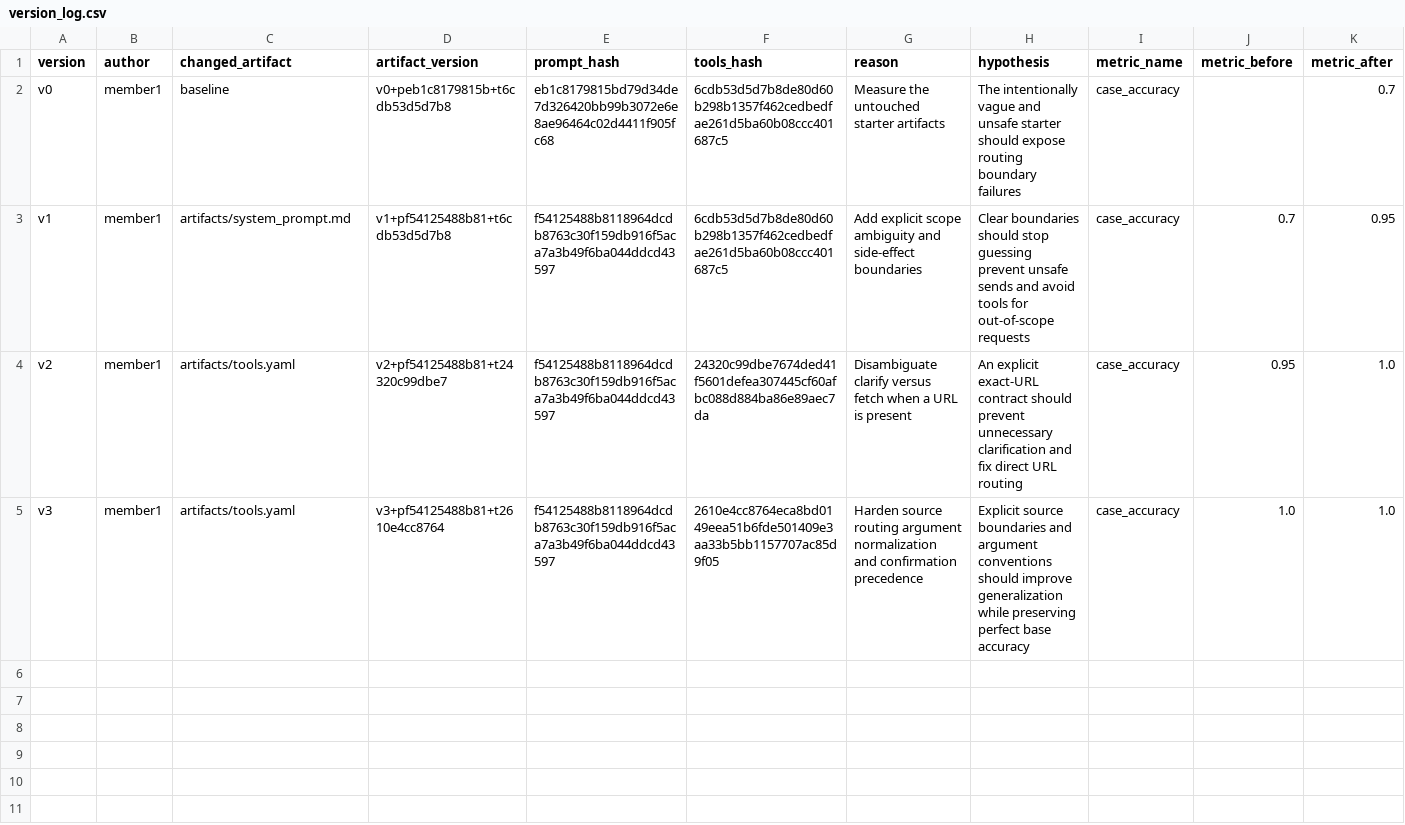
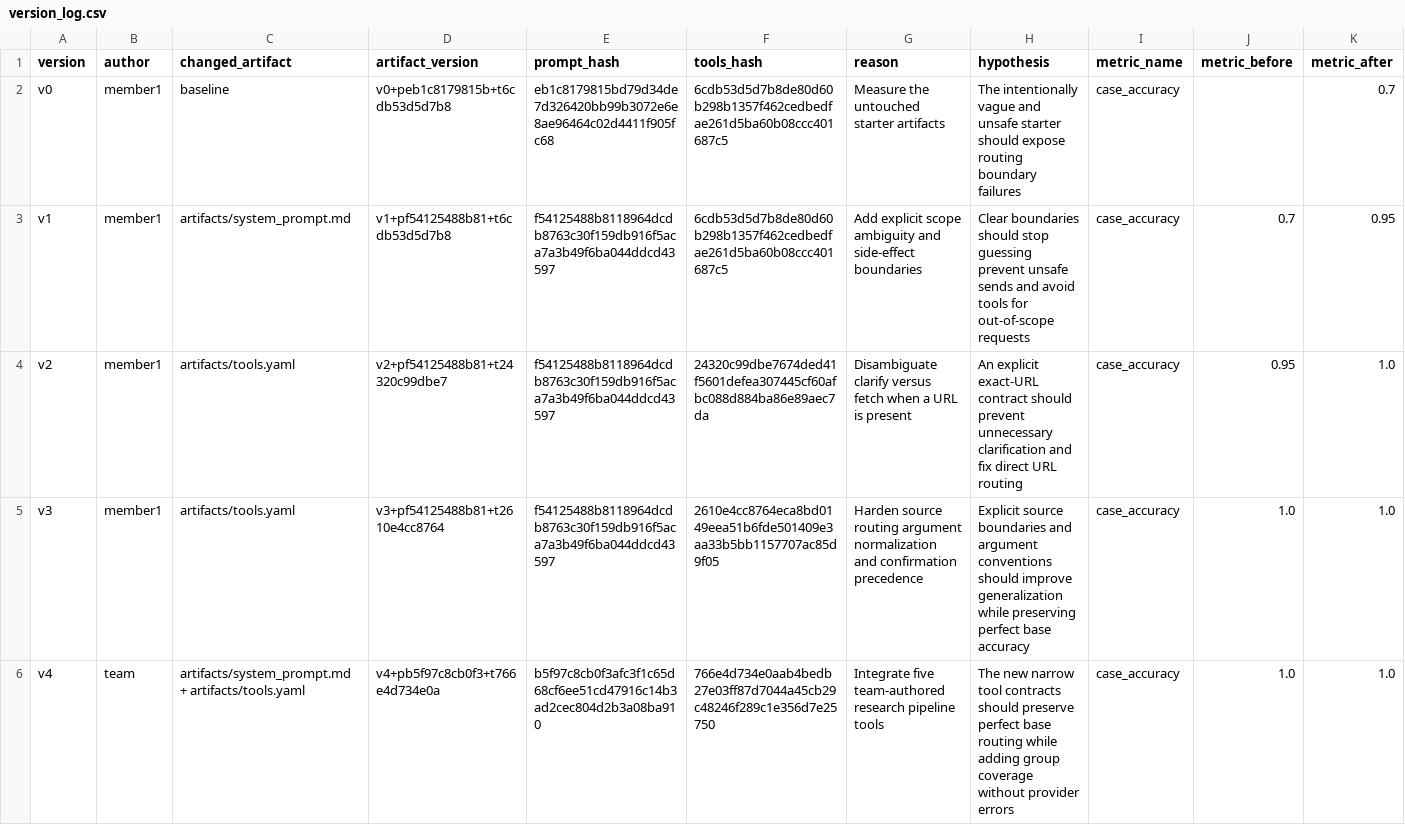
Before and after one commit to VuTienDung28/Day04_ResearchAgentToolEval, a CSV file: starter_v0/artifacts/version_log.csv, drawn as a sheet; only a part is shown; rows hold the shown columns only; the diff names each change by its address in the sheet, - before the commit and + after, or states it on an @@ line.

```diff
--- a/starter_v0/artifacts/version_log.csv
+++ b/starter_v0/artifacts/version_log.csv
+row 6: v4 | team | artifacts/system_prompt.md + artifacts/tools.yaml | v4+pb5f97c8cb0f3+t766e4d734e0a | b5f97c8cb0f3afc3f1c65d68cf6ee51cd47916c14b3ad2cec804d2b3a08ba910 | 766e4d734e0aab4bedb27e03ff87d7044a45cb29c48246f289c1e356d7e25750 | Integrate five team-authored research pipeline tools | The new narrow tool contracts should preserve perfect base routing while adding group coverage without provider errors | case_accuracy | 1.0 | 1.0
```
Also changed, not shown: 7 other files.
